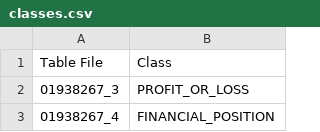
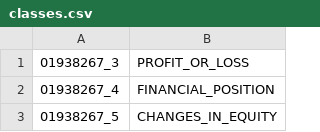
Before and after one commit to eternalthinker/pdf-table-classification, a CSV file: lstm/classes.csv, drawn as a sheet; only a part is shown; the shorter side is filled out with more unchanged rows; the diff covers the shown part only.

```diff
--- a/lstm/classes.csv
+++ b/lstm/classes.csv
@@ -1,2 +1 @@
-Table File,Class
 01938267_3,PROFIT_OR_LOSS
```
Also changed, not shown: 47 added rows elsewhere in this file, lstm/pred_vecs.csv, 4 other files.
